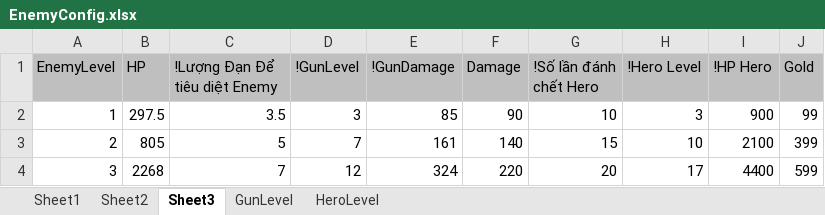
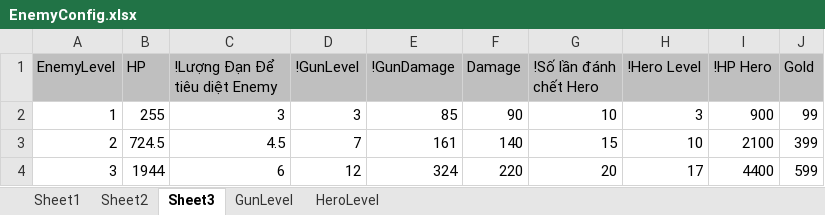
Before and after one commit to FukyVer2/Hero-Cowboy, an Excel workbook: Data/EnemyConfig.xlsx, sheet Sheet3, drawn as a sheet; values as stored, in another font and other column widths than the file's, no borders; the diff names each change by its address in the sheet, - before the commit and + after, or states it on an @@ line.

```diff
--- a/Data/EnemyConfig.xlsx (sheet Sheet3)
+++ b/Data/EnemyConfig.xlsx (sheet Sheet3)
-B2 (HP): 297.5
+B2 (HP): 255
-C2 (!Lượng Đạn Để tiêu diệt Enemy): 3.5
+C2 (!Lượng Đạn Để tiêu diệt Enemy): 3
-B3 (HP): 805
+B3 (HP): 724.5
-C3 (!Lượng Đạn Để tiêu diệt Enemy): 5
+C3 (!Lượng Đạn Để tiêu diệt Enemy): 4.5
-B4 (HP): 2268
+B4 (HP): 1944
-C4 (!Lượng Đạn Để tiêu diệt Enemy): 7
+C4 (!Lượng Đạn Để tiêu diệt Enemy): 6
```
Also changed, not shown: sheet Sheet1, Data/GunDataConfig.xlsx, Data/GunLevelConfig.xlsx, 10 other files.
